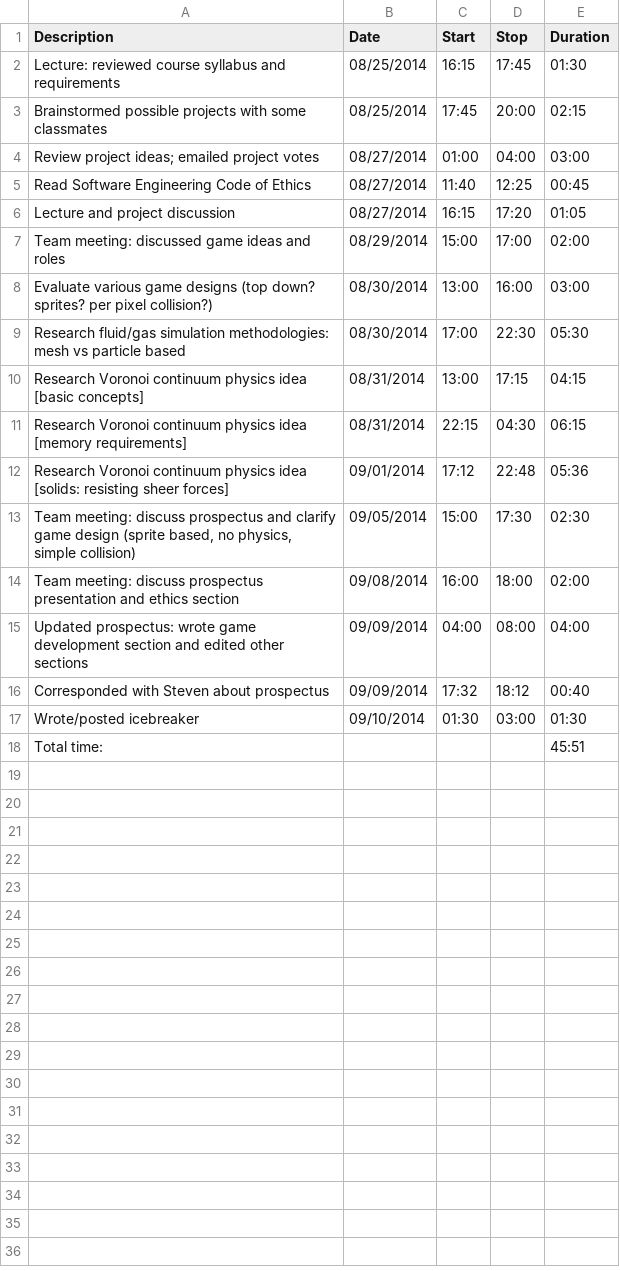
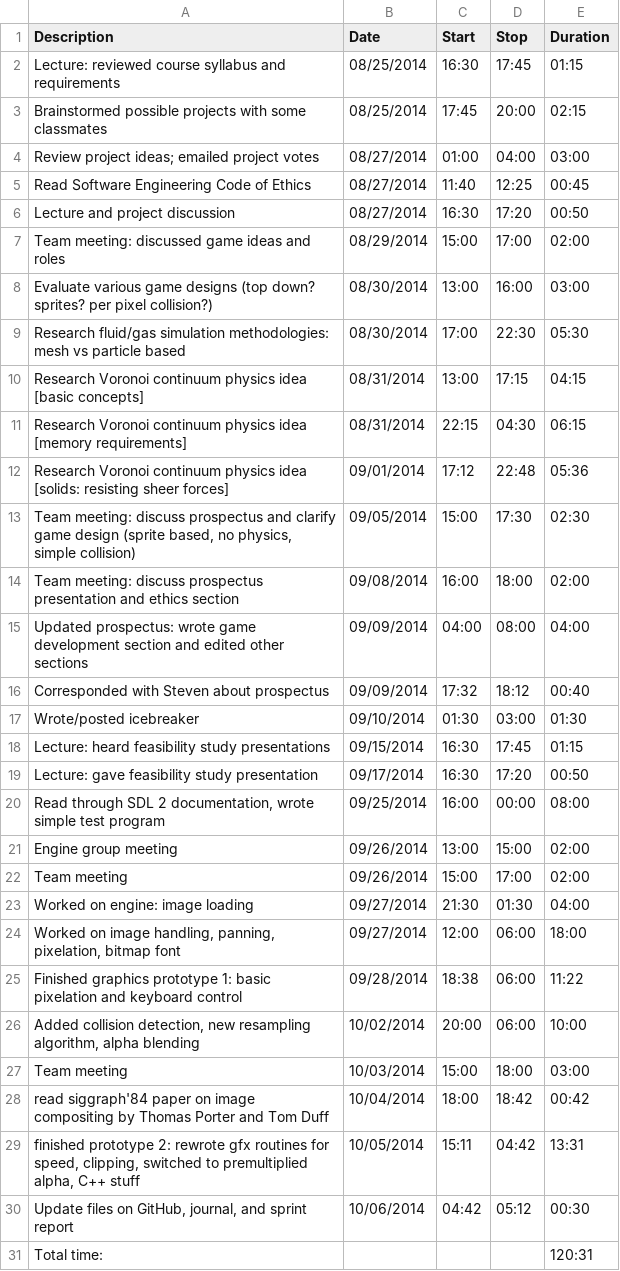
Before and after one commit to TheBreakfastClub/CIS467, a CSV file: Journals/tashi-journal.csv, drawn as a sheet.

Commit message:
Update tashi-journal.csv

```diff
--- a/Journals/tashi-journal.csv
+++ b/Journals/tashi-journal.csv
@@ -1,3 +1,3 @@
 Description,Date,Start,Stop,Duration
-Lecture: reviewed course syllabus and requirements,08/25/2014,16:15,17:45,01:30
+Lecture: reviewed course syllabus and requirements,08/25/2014,16:30,17:45,01:15
 Brainstormed possible projects with some classmates,08/25/2014,17:45,20:00,02:15
@@ -5,3 +5,3 @@ Review project ideas; emailed project votes,08/27/2014,01:00,04:00,03:00
 Read Software Engineering Code of Ethics,08/27/2014,11:40,12:25,00:45
-Lecture and project discussion,08/27/2014,16:15,17:20,01:05
+Lecture and project discussion,08/27/2014,16:30,17:20,00:50
 Team meeting: discussed game ideas and roles,08/29/2014,15:00,17:00,02:00
@@ -17,2 +17,15 @@ Corresponded with Steven about prospectus,09/09/2014,17:32,18:12,00:40
 Wrote/posted icebreaker,09/10/2014,01:30,03:00,01:30
-Total time:,,,,45:51
+Lecture: heard feasibility study presentations,09/15/2014,16:30,17:45,01:15
+Lecture: gave feasibility study presentation ,09/17/2014,16:30,17:20,00:50
+"Read through SDL 2 documentation, wrote simple test program",09/25/2014,16:00,00:00,08:00
+Engine group meeting,09/26/2014,13:00,15:00,02:00
+Team meeting,09/26/2014,15:00,17:00,02:00
+Worked on engine: image loading,09/27/2014,21:30,01:30,04:00
+"Worked on image handling, panning, pixelation, bitmap font",09/27/2014,12:00,06:00,18:00
+Finished graphics prototype 1: basic pixelation and keyboard control,09/28/2014,18:38,06:00,11:22
+"Added collision detection, new resampling algorithm, alpha blending",10/02/2014,20:00,06:00,10:00
+Team meeting,10/03/2014,15:00,18:00,03:00
+read siggraph'84 paper on image compositing by Thomas Porter and Tom Duff,10/04/2014,18:00,18:42,00:42
+"finished prototype 2: rewrote gfx routines for speed, clipping, switched to premultiplied alpha, C++ stuff",10/05/2014,15:11,04:42,13:31
+"Update files on GitHub, journal, and sprint report",10/06/2014,04:42,05:12,00:30
+Total time:,,,,120:31
```
